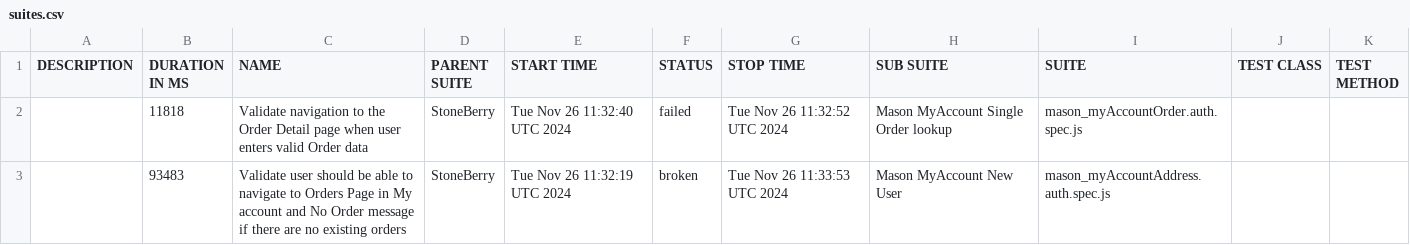
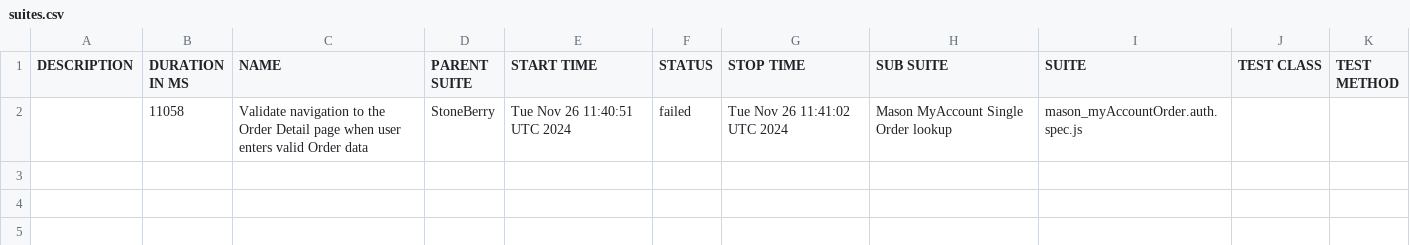
Before and after one commit to tanayamasonautomation2024/Mason-StoneBerry, a CSV file: data/suites.csv, drawn as a sheet.

```diff
--- a/data/suites.csv
+++ b/data/suites.csv
@@ -1,3 +1,2 @@
 "DESCRIPTION","DURATION IN MS","NAME","PARENT SUITE","START TIME","STATUS","STOP TIME","SUB SUITE","SUITE","TEST CLASS","TEST METHOD"
-"","11818","Validate navigation to the Order Detail page when user enters valid Order data","StoneBerry","Tue Nov 26 11:32:40 UTC 2024","failed","Tue Nov 26 11:32:52 UTC 2024","Mason MyAccount Single Order lookup","mason_myAccountOrder.auth.spec.js","",""
-"","93483","Validate user should be able to navigate to Orders Page in My account and No Order message if there are no existing orders","StoneBerry","Tue Nov 26 11:32:19 UTC 2024","broken","Tue Nov 26 11:33:53 UTC 2024","Mason MyAccount New User","mason_myAccountAddress.auth.spec.js","",""
+"","11058","Validate navigation to the Order Detail page when user enters valid Order data","StoneBerry","Tue Nov 26 11:40:51 UTC 2024","failed","Tue Nov 26 11:41:02 UTC 2024","Mason MyAccount Single Order lookup","mason_myAccountOrder.auth.spec.js","",""
```
Also changed, not shown: 47 other files.
